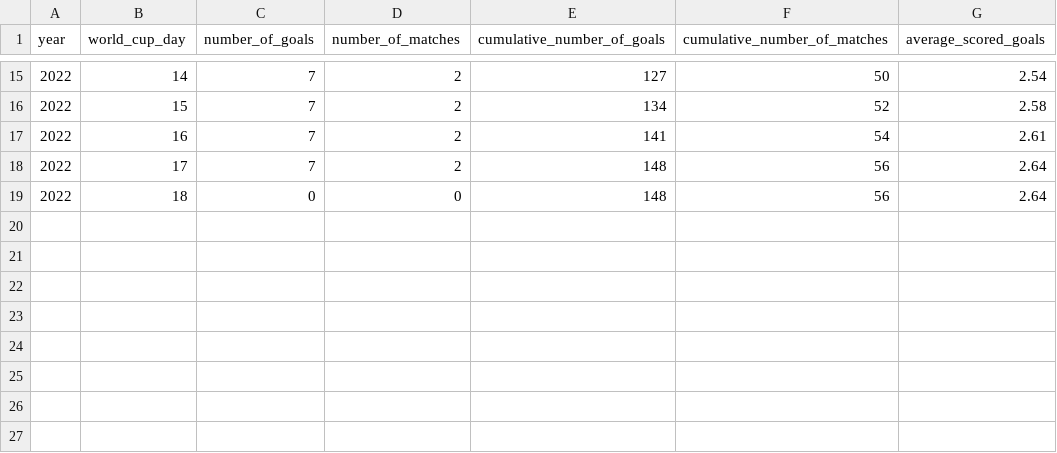
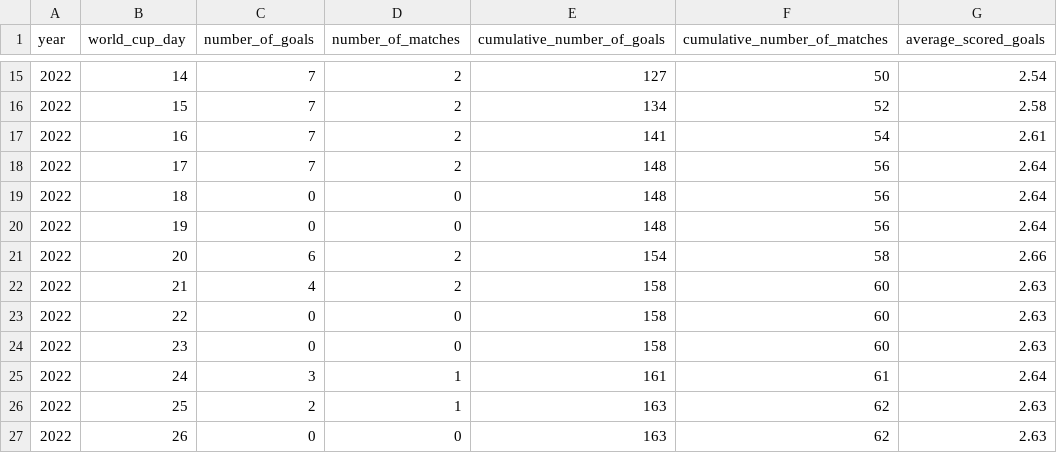
Before and after one commit to hanada-stephan/fifa_world_cup_analysis, a CSV file: data/qatar_world_cup_goals.csv, drawn as a sheet; only a part is shown, gaps mark what is left out; the diff names each change by its address in the sheet, - before the commit and + after, or states it on an @@ line.

```diff
--- a/data/qatar_world_cup_goals.csv
+++ b/data/qatar_world_cup_goals.csv
+row 20: 2022 | 19 | 0 | 0 | 148 | 56 | 2.64
+row 21: 2022 | 20 | 6 | 2 | 154 | 58 | 2.66
+row 22: 2022 | 21 | 4 | 2 | 158 | 60 | 2.63
+row 23: 2022 | 22 | 0 | 0 | 158 | 60 | 2.63
+row 24: 2022 | 23 | 0 | 0 | 158 | 60 | 2.63
+row 25: 2022 | 24 | 3 | 1 | 161 | 61 | 2.64
+row 26: 2022 | 25 | 2 | 1 | 163 | 62 | 2.63
+row 27: 2022 | 26 | 0 | 0 | 163 | 62 | 2.63
```
Also changed, not shown: 9 other files.
